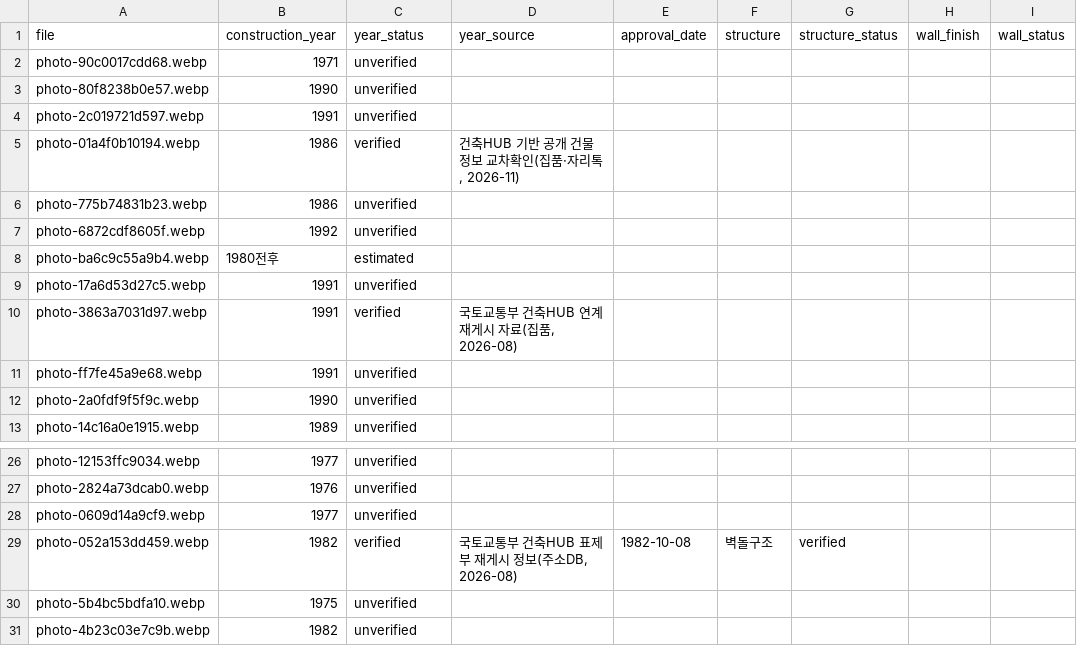
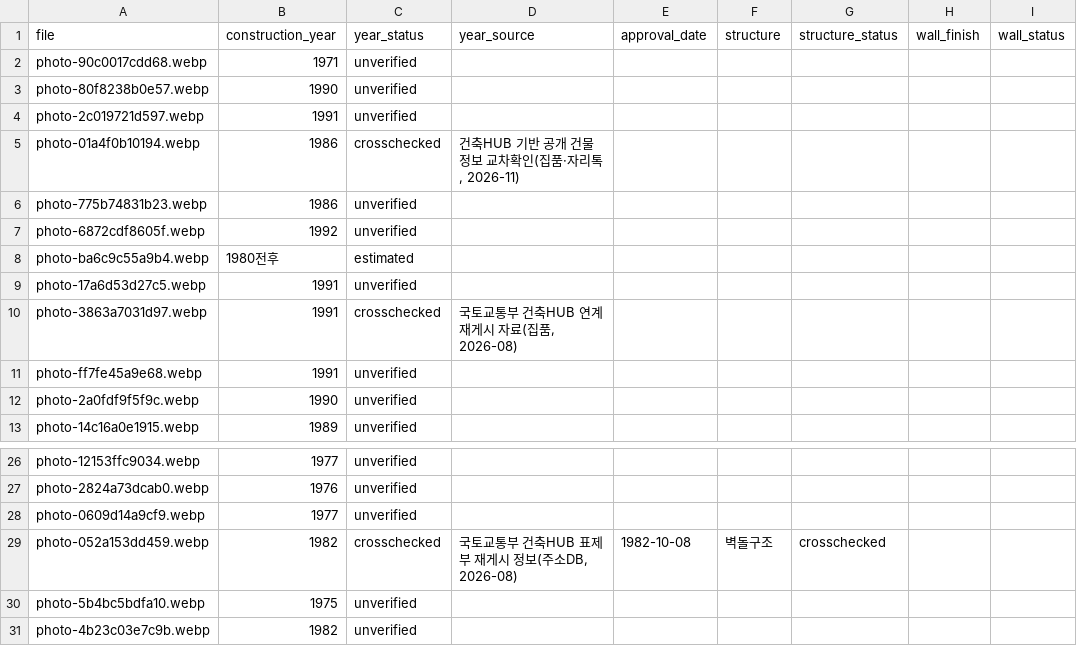
Before and after one commit to sogoose/hetero-front, a CSV file: assets/buildings/registry.csv, drawn as a sheet; only a part is shown, gaps mark what is left out; the diff names each change by its address in the sheet, - before the commit and + after, or states it on an @@ line.

Commit message:
Expose occupancy approval dates and label secondary verification accurately

```diff
--- a/assets/buildings/registry.csv
+++ b/assets/buildings/registry.csv
-C5 (year_status): verified
+C5 (year_status): crosschecked
-C10 (year_status): verified
+C10 (year_status): crosschecked
-C29 (year_status): verified
+C29 (year_status): crosschecked
-G29 (structure_status): verified
+G29 (structure_status): crosschecked
```
